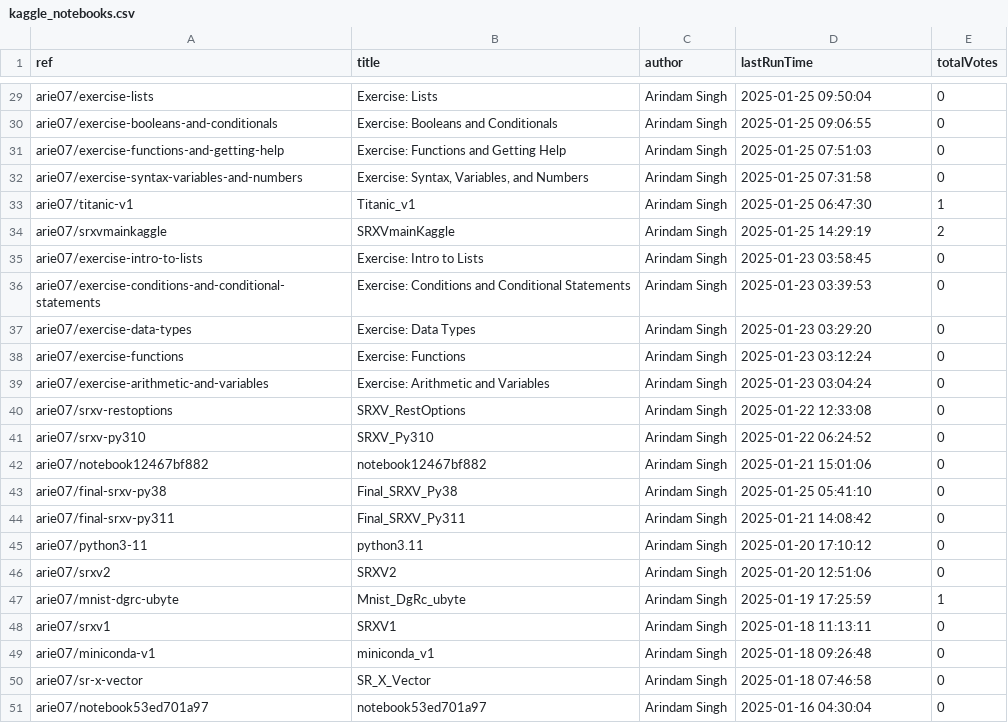
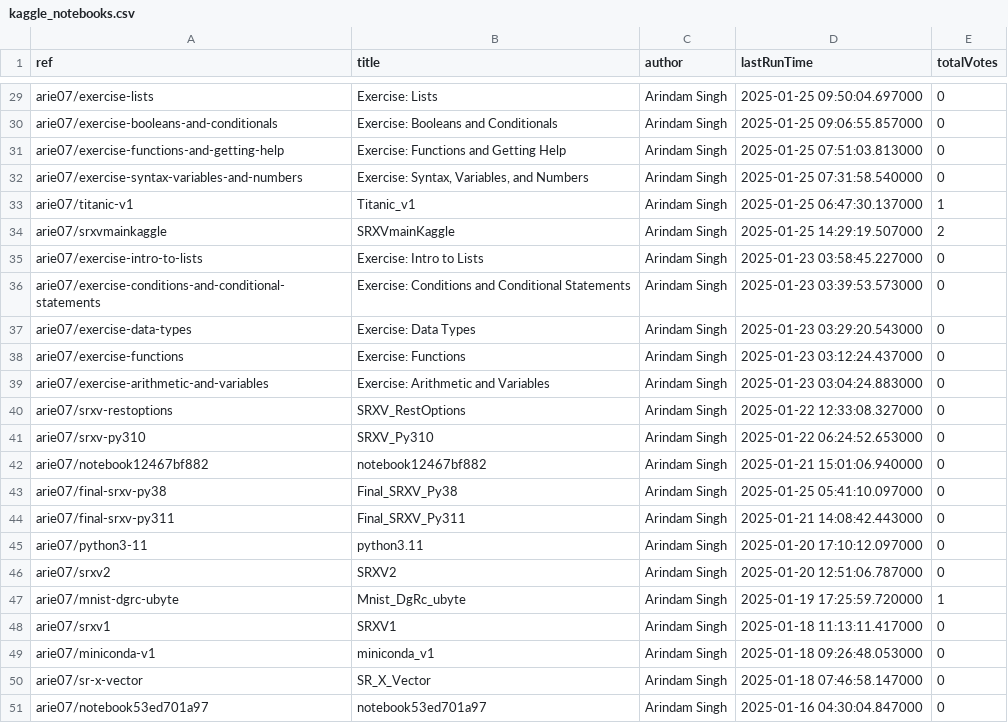
Before and after one commit to SinghArindam/Kaggle, a CSV file: notebooks/kaggle_notebooks.csv, drawn as a sheet; only a part is shown, gaps mark what is left out; the diff covers the shown part only; the diff names each change by its address in the sheet, - before the commit and + after, or states it on an @@ line.

```diff
--- a/notebooks/kaggle_notebooks.csv
+++ b/notebooks/kaggle_notebooks.csv
-D29 (lastRunTime): 2025-01-25 09:50:04
+D29 (lastRunTime): 2025-01-25 09:50:04.697000
-D30 (lastRunTime): 2025-01-25 09:06:55
+D30 (lastRunTime): 2025-01-25 09:06:55.857000
-D31 (lastRunTime): 2025-01-25 07:51:03
+D31 (lastRunTime): 2025-01-25 07:51:03.813000
-D32 (lastRunTime): 2025-01-25 07:31:58
+D32 (lastRunTime): 2025-01-25 07:31:58.540000
-D33 (lastRunTime): 2025-01-25 06:47:30
+D33 (lastRunTime): 2025-01-25 06:47:30.137000
-D34 (lastRunTime): 2025-01-25 14:29:19
+D34 (lastRunTime): 2025-01-25 14:29:19.507000
-D35 (lastRunTime): 2025-01-23 03:58:45
+D35 (lastRunTime): 2025-01-23 03:58:45.227000
-D36 (lastRunTime): 2025-01-23 03:39:53
+D36 (lastRunTime): 2025-01-23 03:39:53.573000
-D37 (lastRunTime): 2025-01-23 03:29:20
+D37 (lastRunTime): 2025-01-23 03:29:20.543000
-D38 (lastRunTime): 2025-01-23 03:12:24
+D38 (lastRunTime): 2025-01-23 03:12:24.437000
-D39 (lastRunTime): 2025-01-23 03:04:24
+D39 (lastRunTime): 2025-01-23 03:04:24.883000
-D40 (lastRunTime): 2025-01-22 12:33:08
+D40 (lastRunTime): 2025-01-22 12:33:08.327000
-D41 (lastRunTime): 2025-01-22 06:24:52
+D41 (lastRunTime): 2025-01-22 06:24:52.653000
-D42 (lastRunTime): 2025-01-21 15:01:06
+D42 (lastRunTime): 2025-01-21 15:01:06.940000
-D43 (lastRunTime): 2025-01-25 05:41:10
+D43 (lastRunTime): 2025-01-25 05:41:10.097000
-D44 (lastRunTime): 2025-01-21 14:08:42
+D44 (lastRunTime): 2025-01-21 14:08:42.443000
-D45 (lastRunTime): 2025-01-20 17:10:12
+D45 (lastRunTime): 2025-01-20 17:10:12.097000
-D46 (lastRunTime): 2025-01-20 12:51:06
+D46 (lastRunTime): 2025-01-20 12:51:06.787000
-D47 (lastRunTime): 2025-01-19 17:25:59
+D47 (lastRunTime): 2025-01-19 17:25:59.720000
-D48 (lastRunTime): 2025-01-18 11:13:11
+D48 (lastRunTime): 2025-01-18 11:13:11.417000
-D49 (lastRunTime): 2025-01-18 09:26:48
+D49 (lastRunTime): 2025-01-18 09:26:48.053000
-D50 (lastRunTime): 2025-01-18 07:46:58
+D50 (lastRunTime): 2025-01-18 07:46:58.147000
-D51 (lastRunTime): 2025-01-16 04:30:04
+D51 (lastRunTime): 2025-01-16 04:30:04.847000
```
Also changed, not shown: 27 edited cells elsewhere in this file, 1 other file.
